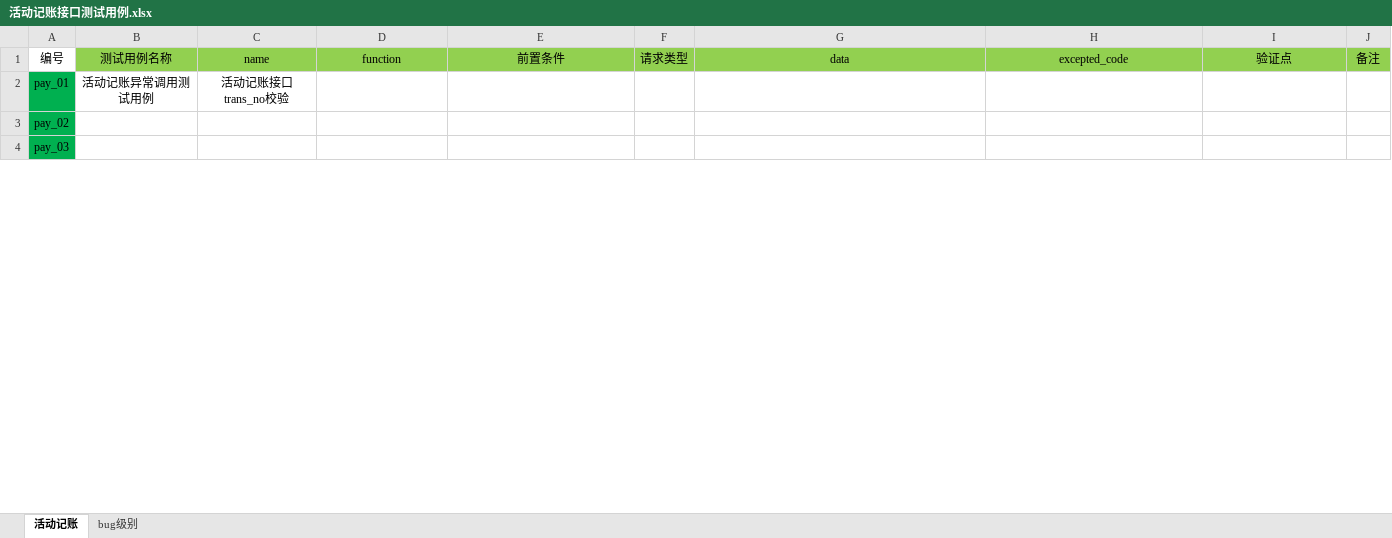
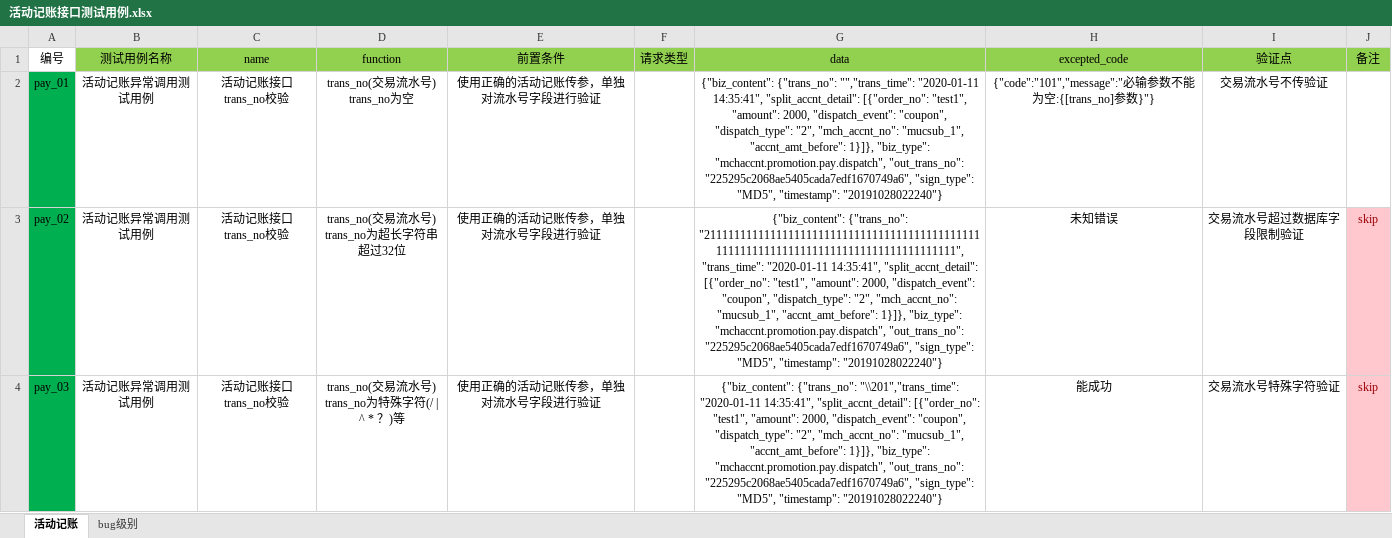
Before and after one commit to sd86519529/YzBgdMmtSysTestProject, an Excel workbook: project_data/machaccnt_pay_dispatch/活动记账接口测试用例.xlsx, sheet 活动记账, drawn as a sheet; only a part is shown; values as stored, in another font and other column widths than the file's, no borders; ↵ is a line break in a cell; the diff covers the shown part only; the diff names each change by its address in the sheet, - before the commit and + after, or states it on an @@ line.

Commit message:
message:活动金额记账接口测试用例编写完成

```diff
--- a/project_data/machaccnt_pay_dispatch/活动记账接口测试用例.xlsx (sheet 活动记账)
+++ b/project_data/machaccnt_pay_dispatch/活动记账接口测试用例.xlsx (sheet 活动记账)
-D2 (function): (empty)
+D2 (function): trans_no(交易流水号) ↵ trans_no为空
-E2:E4 (前置条件): (empty)
+E2:E4 (前置条件): 使用正确的活动记账传参，单独对流水号字段进行验证
-G2 (data): (empty)
+G2 (data): {"biz_content": {"trans_no": "","trans_time": "2020-01-11 14:35:41", "split_accnt_detail": [{"order_no": "test1", "amount": 2000, "dispatch_event": "coupon", "dispatch_type": "2", "mch_accnt_no": "mucsub_1", "accnt_amt_before": 1}]}, "biz_type": "mchaccnt.promotion.pay.dispatch", "out_trans_no": "225295c2068ae5405cada7edf1670749a6", "sign_type": "MD5", "timestamp": "20191028022240"}
-H2 (excepted_code): (empty)
+H2 (excepted_code): {"code":"101","message":"必输参数不能为空:{[trans_no]参数}"}
-I2 (验证点): (empty)
+I2 (验证点): 交易流水号不传验证
-B3:B4 (测试用例名称): (empty)
+B3:B4 (测试用例名称): 活动记账异常调用测试用例
-C3:C4 (name): (empty)
+C3:C4 (name): 活动记账接口trans_no校验
-D3 (function): (empty)
+D3 (function): trans_no(交易流水号) ↵ trans_no为超长字符串 超过32位
-G3 (data): (empty)
+G3 (data): {"biz_content": {"trans_no": "21111111111111111111111111111111111111111111111111111111111111111111111111111111111111","trans_time": "2020-01-11 14:35:41", "split_accnt_detail": [{"order_no": "test1", "amount": 2000, "dispatch_event": "coupon", "dispatch_type": "2", "mch_accnt_no": "mucsub_1", "accnt_amt_before": 1}]}, "biz_type": "mchaccnt.promotion.pay.dispatch", "out_trans_no": "225295c2068ae5405cada7edf1670749a6", "sign_type": "MD5", "timestamp": "20191028022240"}
-H3 (excepted_code): (empty)
+H3 (excepted_code): 未知错误
-I3 (验证点): (empty)
+I3 (验证点): 交易流水号超过数据库字段限制验证
-J3:J4 (备注): (empty)
+J3:J4 (备注): skip
-J3:J4 fill: none
+J3:J4 fill: #FFC7CE
-D4 (function): (empty)
+D4 (function): trans_no(交易流水号) ↵ trans_no为特殊字符(/ | ^ * ？)等
-G4 (data): (empty)
+G4 (data): {"biz_content": {"trans_no": "\\201","trans_time": "2020-01-11 14:35:41", "split_accnt_detail": [{"order_no": "test1", "amount": 2000, "dispatch_event": "coupon", "dispatch_type": "2", "mch_accnt_no": "mucsub_1", "accnt_amt_before": 1}]}, "biz_type": "mchaccnt.promotion.pay.dispatch", "out_trans_no": "225295c2068ae5405cada7edf1670749a6", "sign_type": "MD5", "timestamp": "20191028022240"}
-H4 (excepted_code): (empty)
+H4 (excepted_code): 能成功
-I4 (验证点): (empty)
+I4 (验证点): 交易流水号特殊字符验证
```
Also changed, not shown: 192 edited cells and cell formats elsewhere in this sheet, project_data/machaccnt_pay_dispatch/支付记账接口测试用例.xlsx, 13 other files.
